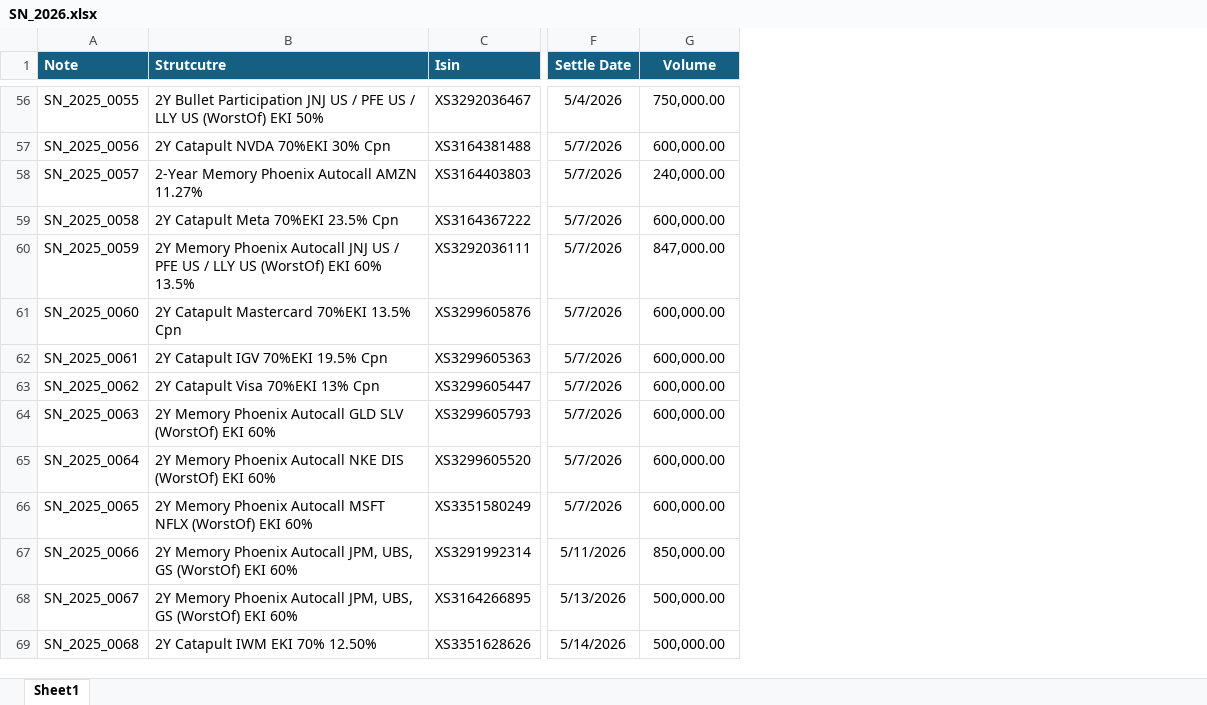
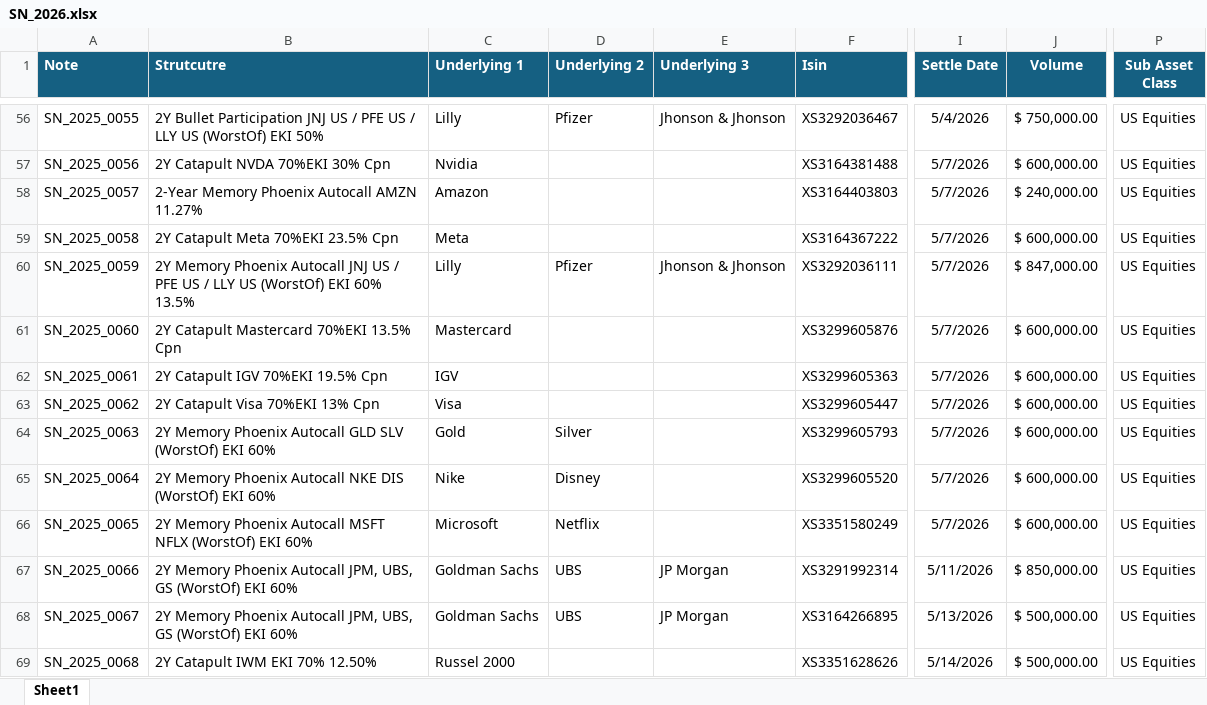
Before and after one commit to gmazoni-brad/SN_Dash, an Excel workbook: SN_2026.xlsx, sheet Sheet1, drawn as a sheet; only a part is shown, gaps mark what is left out; values as stored, in another font and other column widths than the file's, no borders; addresses are those after the commit; the diff covers the shown part only; the diff names each change by its address in the sheet, - before the commit and + after, or states it on an @@ line.

```diff
--- a/SN_2026.xlsx (sheet Sheet1)
+++ b/SN_2026.xlsx (sheet Sheet1)
+column C (Underlying 1), rows 56-69: Lilly | Nvidia | Amazon | Meta | Lilly | Mastercard | IGV | Visa | Gold | Nike | Microsoft | Goldman Sachs | Goldman Sachs | Russel 2000
+column D (Underlying 2), rows 56-68: Pfizer |  |  |  | Pfizer |  |  |  | Silver | Disney | Netflix | UBS | UBS
+column E (Underlying 3), rows 56-68: Jhonson & Jhonson |  |  |  | Jhonson & Jhonson |  |  |  |  |  |  | JP Morgan | JP Morgan
+column P (Sub Asset Class), rows 56-69: all US Equities
-J56 (Volume): 750,000.00
+J56 (Volume): $ 750,000.00
-J57 (Volume): 600,000.00
+J57 (Volume): $ 600,000.00
-J58 (Volume): 240,000.00
+J58 (Volume): $ 240,000.00
-J59 (Volume): 600,000.00
+J59 (Volume): $ 600,000.00
-J60 (Volume): 847,000.00
+J60 (Volume): $ 847,000.00
-J61:J66 (Volume): 600,000.00
+J61:J66 (Volume): $ 600,000.00
-J67 (Volume): 850,000.00
+J67 (Volume): $ 850,000.00
-J68:J69 (Volume): 500,000.00
+J68:J69 (Volume): $ 500,000.00
```
Also changed, not shown: 9 added rows, 79 edited cells and cell formats elsewhere in this sheet.
